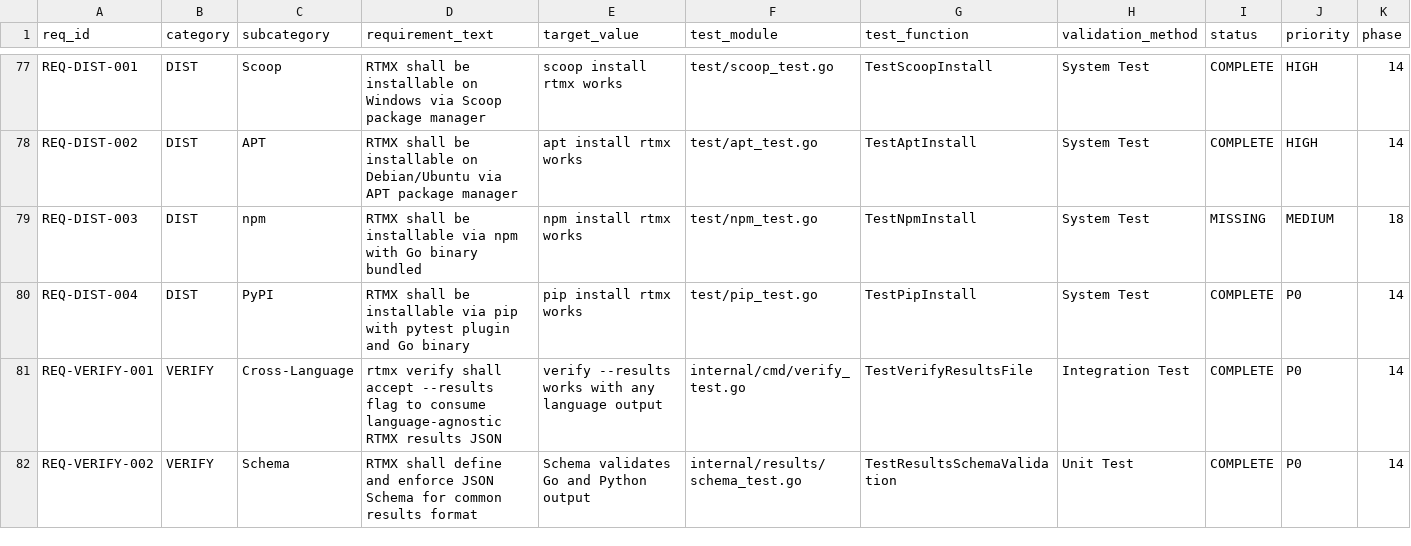
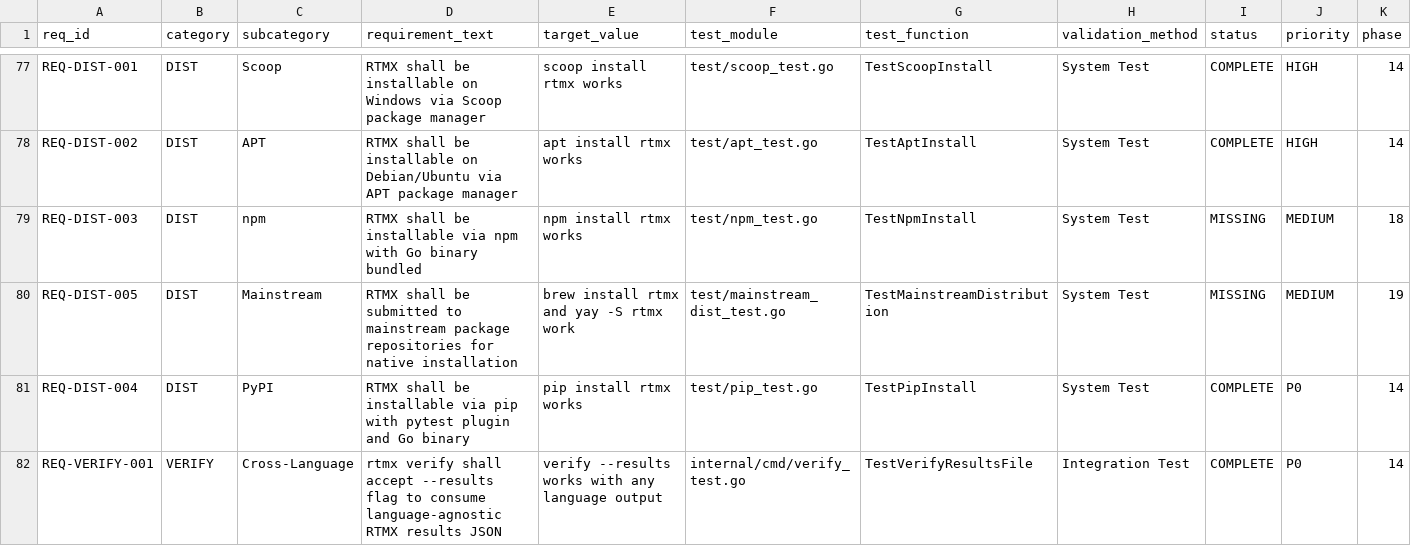
Before and after one commit to rtmx-ai/rtmx, a CSV file: .rtmx/database.csv, drawn as a sheet; only a part is shown, gaps mark what is left out; the shorter side is filled out with more unchanged rows; rows hold the shown columns only; the diff names each change by its address in the sheet, - before the commit and + after, or states it on an @@ line.

```diff
--- a/.rtmx/database.csv
+++ b/.rtmx/database.csv
+row 80: REQ-DIST-005 | DIST | Mainstream | RTMX shall be submitted to mainstream package repositories for native installation | brew install rtmx and yay -S rtmx work | test/mainstream_dist_test.go | TestMainstreamDistribution | System Test | MISSING | MEDIUM | 19
```
Also changed, not shown: 1 other file.
